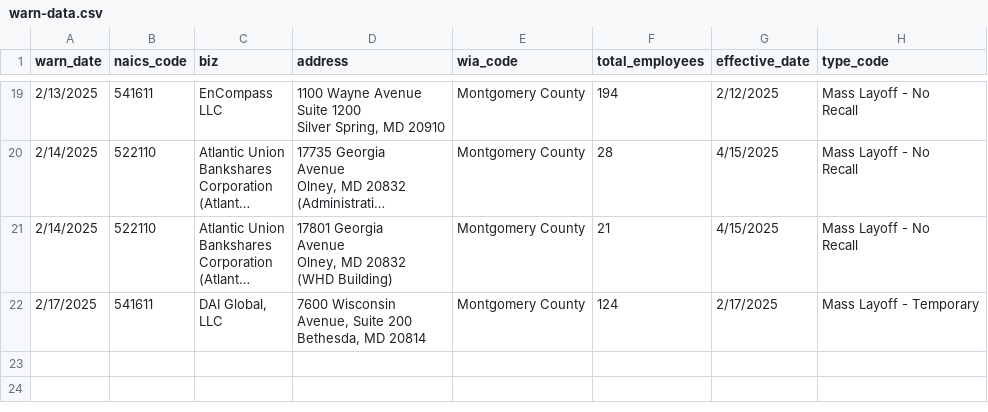
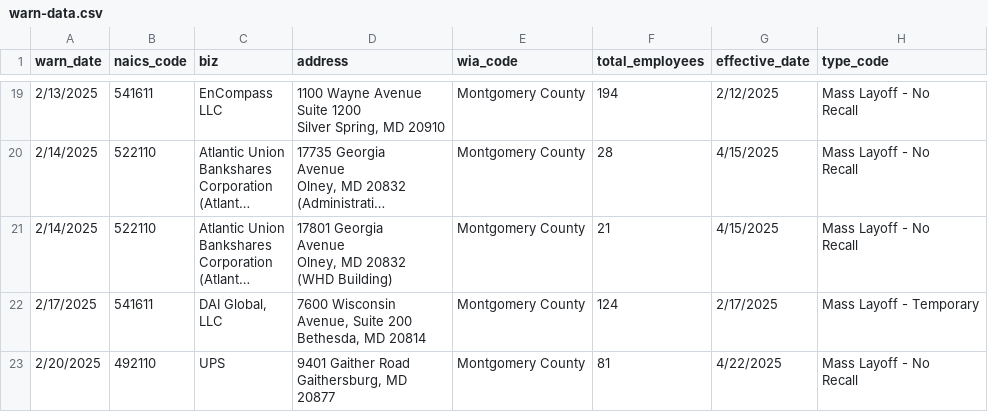
Before and after one commit to ndelkamiller/nicarscrape, a CSV file: warn-data.csv, drawn as a sheet; only a part is shown, gaps mark what is left out; long unchanged cells end in …; ↵ is a line break in a cell; the diff names each change by its address in the sheet, - before the commit and + after, or states it on an @@ line.

```diff
--- a/warn-data.csv
+++ b/warn-data.csv
+row 23: 2/20/2025 | 492110 | UPS | 9401 Gaither Road ↵ Gaithersburg, MD ↵ 20877 | Montgomery County | 81 | 4/22/2025 | Mass Layoff - No ↵ Recall
```
